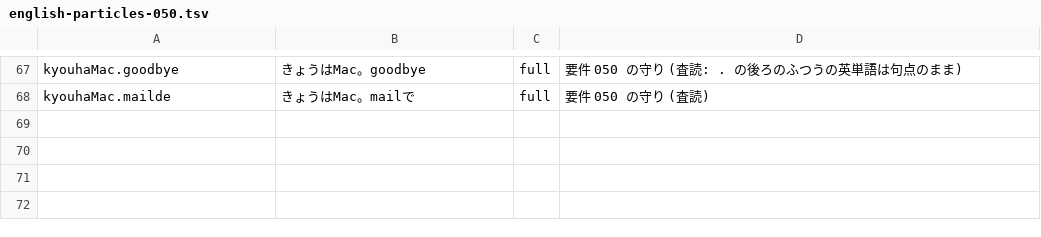
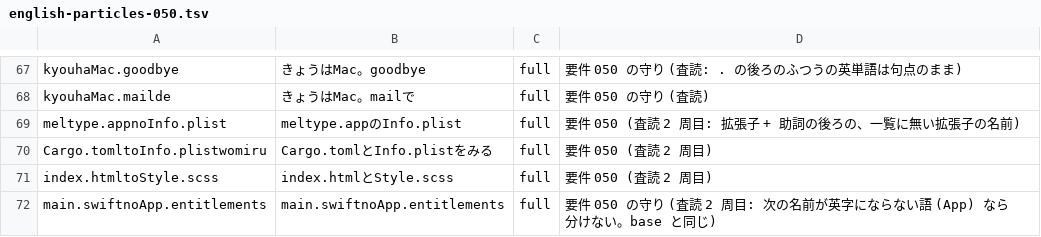
Before and after one commit to whitewater-png/Meltype-for-Mac, a TSV file: eval/cases/english-particles-050.tsv, drawn as a sheet; only a part is shown, gaps mark what is left out.

```diff
--- a/eval/cases/english-particles-050.tsv
+++ b/eval/cases/english-particles-050.tsv
@@ -68 +68,5 @@ kyouhaMac.goodbye	きょうはMac。goodbye	full	要件 050 の守り (査読: .
 kyouhaMac.mailde	きょうはMac。mailで	full	要件 050 の守り (査読)
+meltype.appnoInfo.plist	meltype.appのInfo.plist	full	要件 050 (査読 2 周目: 拡張子 + 助詞の後ろの、一覧に無い拡張子の名前)
+Cargo.tomltoInfo.plistwomiru	Cargo.tomlとInfo.plistをみる	full	要件 050 (査読 2 周目)
+index.htmltoStyle.scss	index.htmlとStyle.scss	full	要件 050 (査読 2 周目)
+main.swiftnoApp.entitlements	main.swiftnoApp.entitlements	full	要件 050 の守り (査読 2 周目: 次の名前が英字にならない語 (App) なら分けない。base と同じ)
```
Also changed, not shown: 2 other files.
